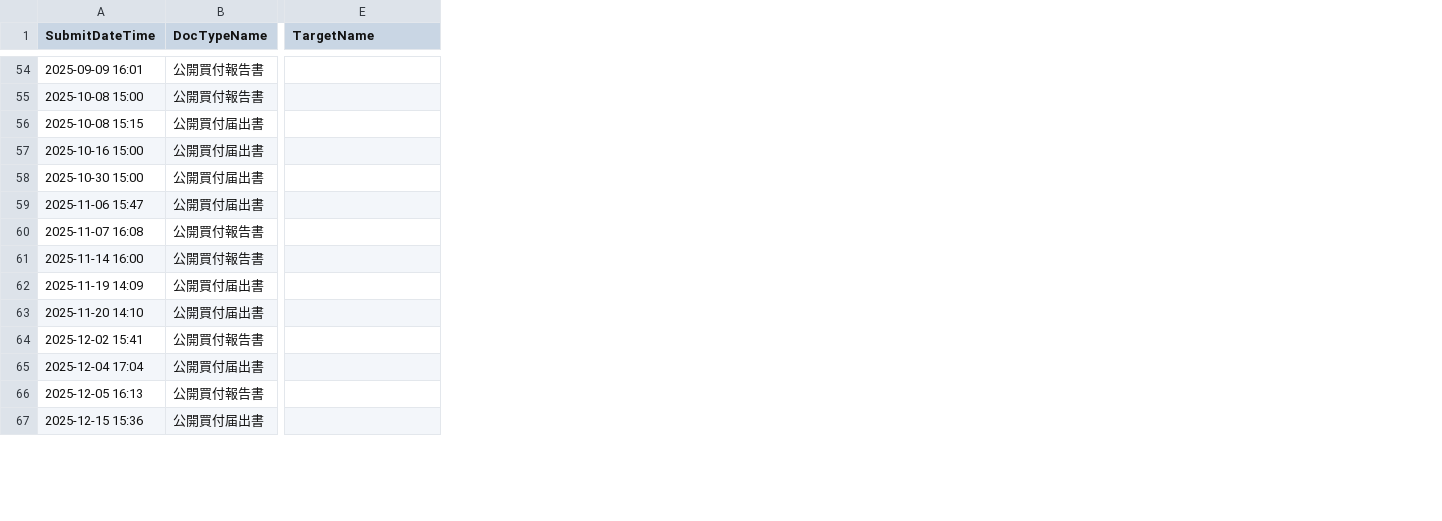
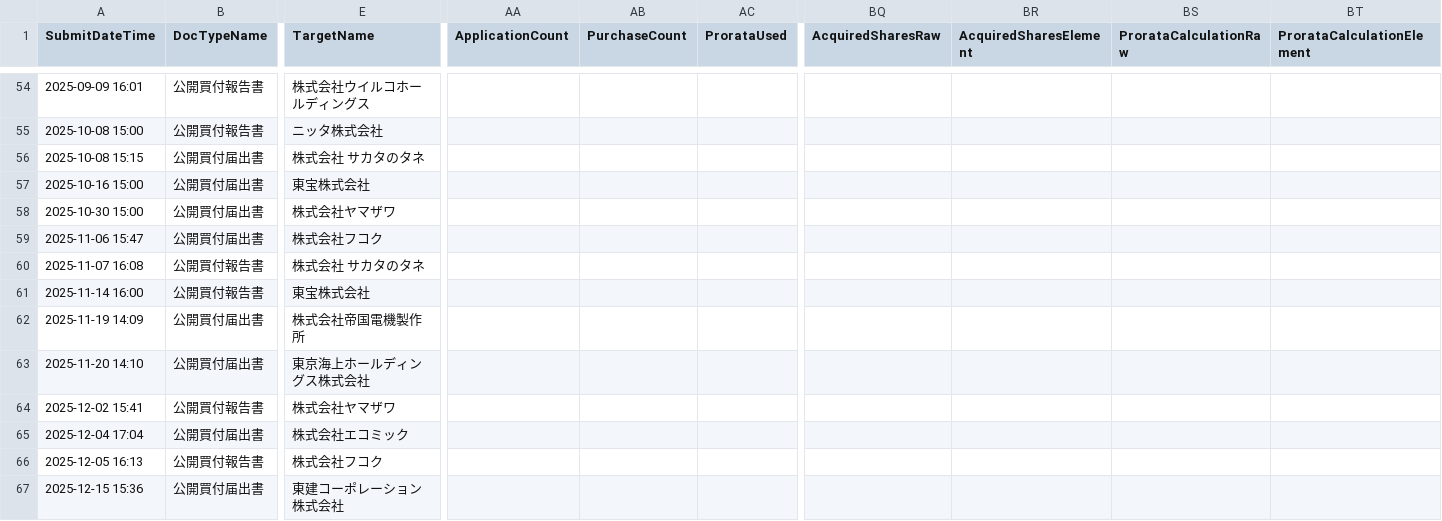
Before and after one commit to YoshitakaNakajimaGH/tob-edinet-fetch, a CSV file: output/current/self_tob_list.csv, drawn as a sheet; only a part is shown, gaps mark what is left out; the diff covers the shown part only; the diff names each change by its address in the sheet, - before the commit and + after, or states it on an @@ line.

```diff
--- a/output/current/self_tob_list.csv
+++ b/output/current/self_tob_list.csv
+column AA (ApplicationCount), empty
+column AB (PurchaseCount), empty
+column AC (ProrataUsed), empty
+column BQ (AcquiredSharesRaw), empty
+column BR (AcquiredSharesElement), empty
+column BS (ProrataCalculationRaw), empty
+column BT (ProrataCalculationElement), empty
-E54 (TargetName): (empty)
+E54 (TargetName): 株式会社ウイルコホールディングス
-E55 (TargetName): (empty)
+E55 (TargetName): ニッタ株式会社
-E56 (TargetName): (empty)
+E56 (TargetName): 株式会社 サカタのタネ
-E57 (TargetName): (empty)
+E57 (TargetName): 東宝株式会社
-E58 (TargetName): (empty)
+E58 (TargetName): 株式会社ヤマザワ
-E59 (TargetName): (empty)
+E59 (TargetName): 株式会社フコク
-E60 (TargetName): (empty)
+E60 (TargetName): 株式会社 サカタのタネ
-E61 (TargetName): (empty)
+E61 (TargetName): 東宝株式会社
-E62 (TargetName): (empty)
+E62 (TargetName): 株式会社帝国電機製作所
-E63 (TargetName): (empty)
+E63 (TargetName): 東京海上ホールディングス株式会社
-E64 (TargetName): (empty)
+E64 (TargetName): 株式会社ヤマザワ
-E65 (TargetName): (empty)
+E65 (TargetName): 株式会社エコミック
-E66 (TargetName): (empty)
+E66 (TargetName): 株式会社フコク
-E67 (TargetName): (empty)
+E67 (TargetName): 東建コーポレーション株式会社
```
Also changed, not shown: 90 edited cells elsewhere in this file, output/current/self_tob_cases.csv, output/current/tob_cases.csv, 14 other files.
